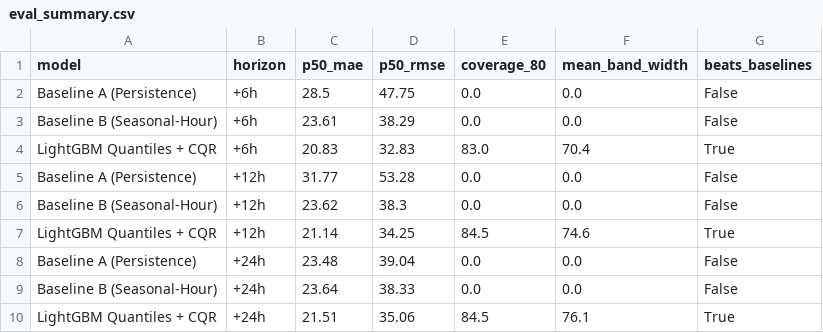
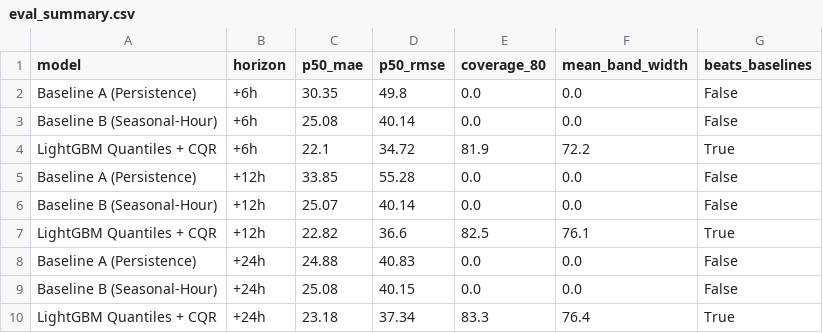
Before and after one commit to Abbas297/clean-air, a CSV file: state/eval_summary.csv, drawn as a sheet.

```diff
--- a/state/eval_summary.csv
+++ b/state/eval_summary.csv
@@ -1,10 +1,10 @@
 model,horizon,p50_mae,p50_rmse,coverage_80,mean_band_width,beats_baselines
-Baseline A (Persistence),+6h,28.5,47.75,0.0,0.0,False
-Baseline B (Seasonal-Hour),+6h,23.61,38.29,0.0,0.0,False
-LightGBM Quantiles + CQR,+6h,20.83,32.83,83.0,70.4,True
-Baseline A (Persistence),+12h,31.77,53.28,0.0,0.0,False
-Baseline B (Seasonal-Hour),+12h,23.62,38.3,0.0,0.0,False
-LightGBM Quantiles + CQR,+12h,21.14,34.25,84.5,74.6,True
-Baseline A (Persistence),+24h,23.48,39.04,0.0,0.0,False
-Baseline B (Seasonal-Hour),+24h,23.64,38.33,0.0,0.0,False
-LightGBM Quantiles + CQR,+24h,21.51,35.06,84.5,76.1,True
+Baseline A (Persistence),+6h,30.35,49.8,0.0,0.0,False
+Baseline B (Seasonal-Hour),+6h,25.08,40.14,0.0,0.0,False
+LightGBM Quantiles + CQR,+6h,22.1,34.72,81.9,72.2,True
+Baseline A (Persistence),+12h,33.85,55.28,0.0,0.0,False
+Baseline B (Seasonal-Hour),+12h,25.07,40.14,0.0,0.0,False
+LightGBM Quantiles + CQR,+12h,22.82,36.6,82.5,76.1,True
+Baseline A (Persistence),+24h,24.88,40.83,0.0,0.0,False
+Baseline B (Seasonal-Hour),+24h,25.08,40.15,0.0,0.0,False
+LightGBM Quantiles + CQR,+24h,23.18,37.34,83.3,76.4,True
```
Also changed, not shown: data/manifest.csv, state/eval_by_group.csv, 10 other files.
